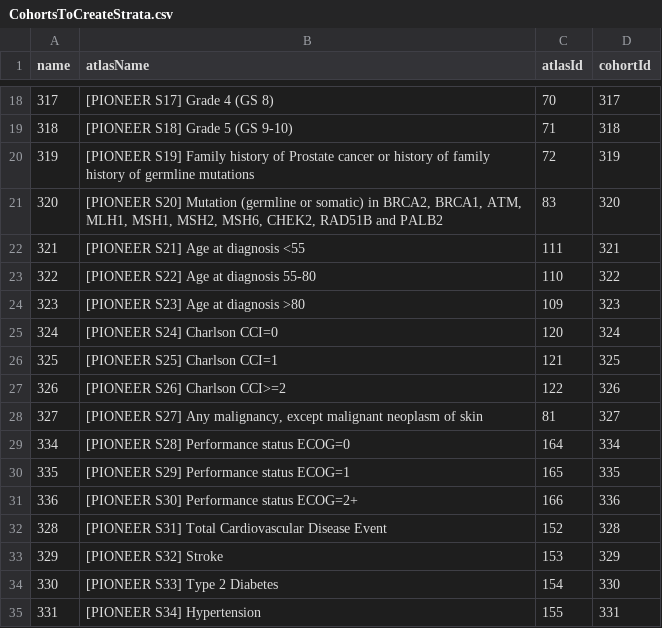
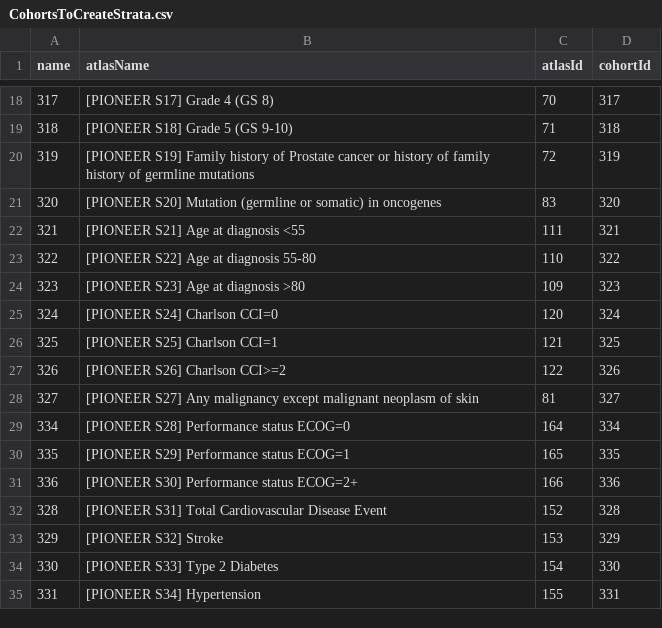
Before and after one commit to ohdsi-studies/PioneerWatchfulWaiting, a CSV file: inst/settings/CohortsToCreateStrata.csv, drawn as a sheet; only a part is shown, gaps mark what is left out.

Commit message:
Small fix to exclude commas from strata cohort labels

```diff
--- a/inst/settings/CohortsToCreateStrata.csv
+++ b/inst/settings/CohortsToCreateStrata.csv
@@ -20,3 +20,3 @@ name,atlasName,atlasId,cohortId
 319,[PIONEER S19] Family history of Prostate cancer or history of family history of germline mutations,72,319
-320,"[PIONEER S20] Mutation (germline or somatic) in BRCA2, BRCA1, ATM, MLH1, MSH1, MSH2, MSH6, CHEK2, RAD51B and PALB2 ",83,320
+320,[PIONEER S20] Mutation (germline or somatic) in oncogenes,83,320
 321,[PIONEER S21] Age at diagnosis <55,111,321
@@ -27,3 +27,3 @@ name,atlasName,atlasId,cohortId
 326,[PIONEER S26] Charlson CCI>=2,122,326
-327,"[PIONEER S27] Any malignancy, except malignant neoplasm of skin",81,327
+327,[PIONEER S27] Any malignancy except malignant neoplasm of skin,81,327
 334,[PIONEER S28] Performance status ECOG=0,164,334
```
